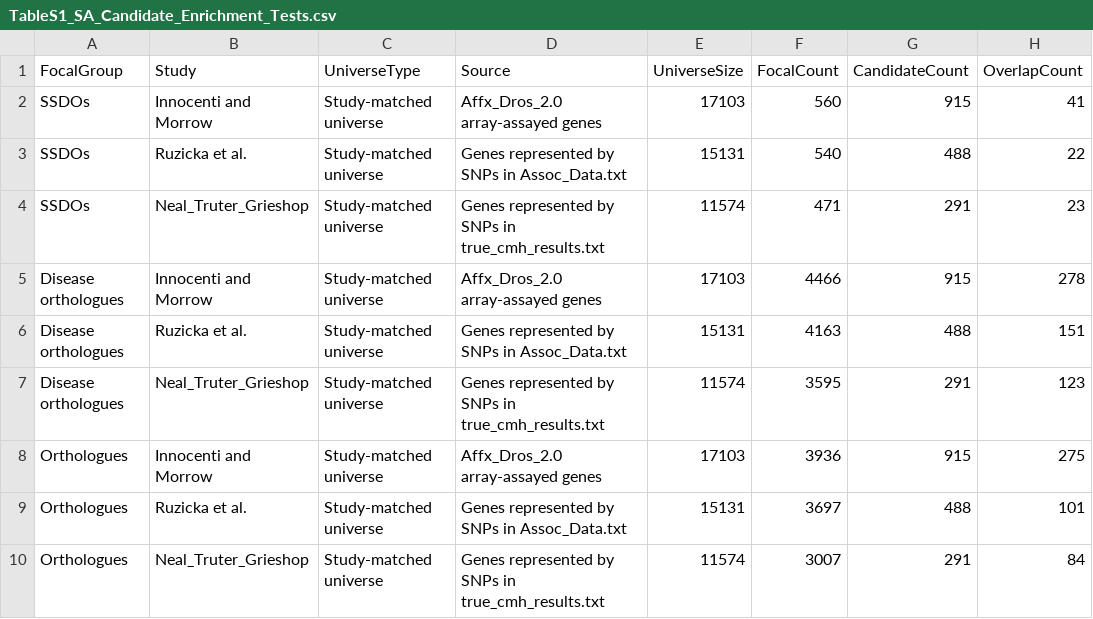
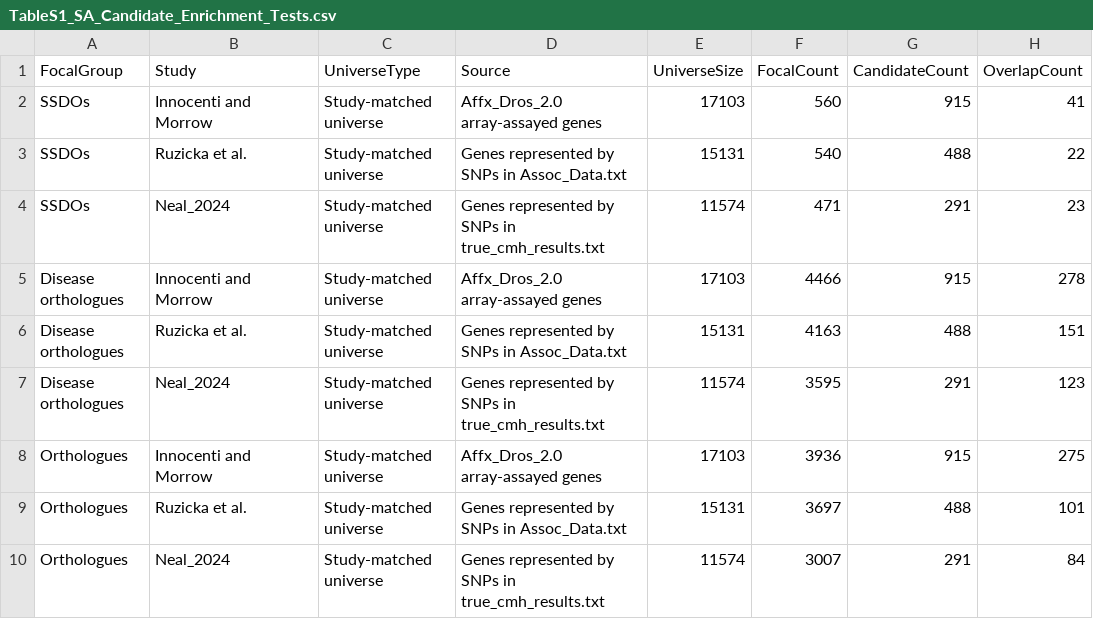
Before and after one commit to karlgrieshop/Howatson_Grieshop, a CSV file: Data/Summary_tables/TableS1_SA_Candidate_Enrichment_Tests.csv, drawn as a sheet; only a part is shown; the diff names each change by its address in the sheet, - before the commit and + after, or states it on an @@ line.

```diff
--- a/Data/Summary_tables/TableS1_SA_Candidate_Enrichment_Tests.csv
+++ b/Data/Summary_tables/TableS1_SA_Candidate_Enrichment_Tests.csv
-B4 (Study): Neal_Truter_Grieshop
+B4 (Study): Neal_2024
-B7 (Study): Neal_Truter_Grieshop
+B7 (Study): Neal_2024
-B10 (Study): Neal_Truter_Grieshop
+B10 (Study): Neal_2024
```
Also changed, not shown: Data/Summary_tables/FigS6_SSDO_candidate_overlay_multivariate_test.csv, Data/Summary_tables/TableS2_candidate_context_permutation_tests.csv, 34 other files.
